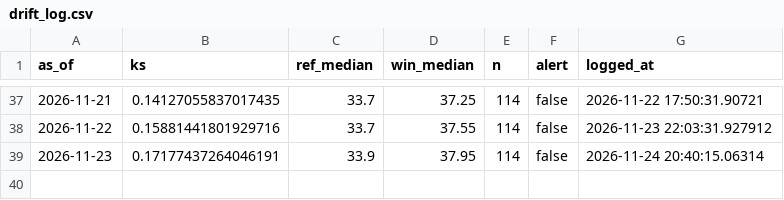
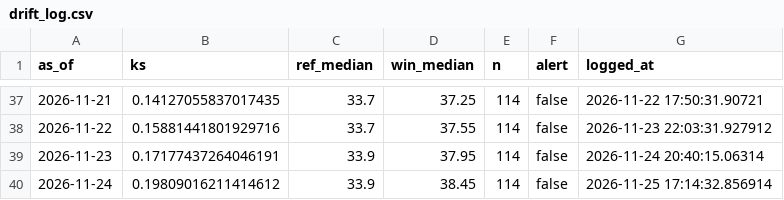
Before and after one commit to Boyeeeeeee/pm25-drift-pipeline, a CSV file: logs/drift_log.csv, drawn as a sheet; only a part is shown, gaps mark what is left out.

```diff
--- a/logs/drift_log.csv
+++ b/logs/drift_log.csv
@@ -39 +39,2 @@ as_of,ks,ref_median,win_median,n,alert,logged_at
 2026-11-23,0.17177437264046191,33.9,37.95,114,false,2026-11-24 20:40:15.06314
+2026-11-24,0.19809016211414612,33.9,38.45,114,false,2026-11-25 17:14:32.856914
```
Also changed, not shown: logs/live_eval.csv, logs/predictions.csv, 1 other file.
